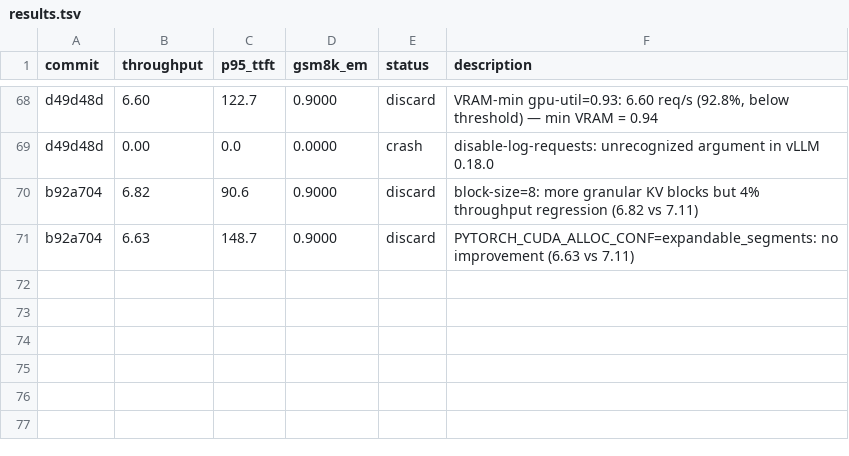
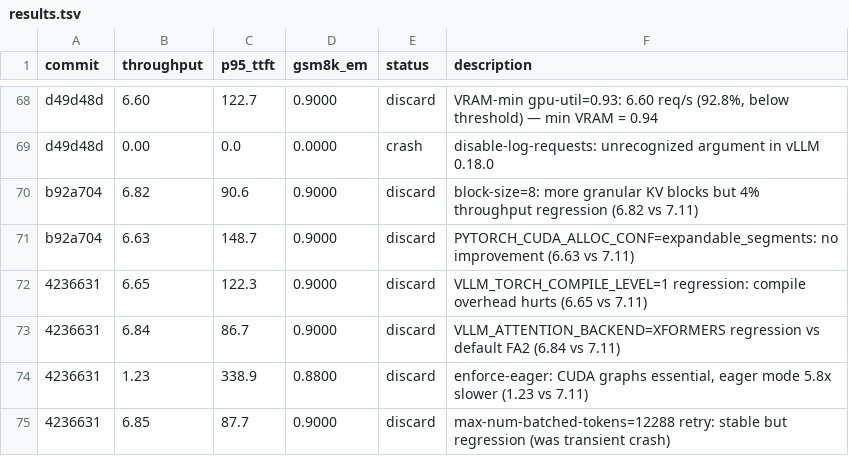
Before and after one commit to bkates-cw/autoinference, a TSV file: results.tsv, drawn as a sheet; only a part is shown, gaps mark what is left out; the diff names each change by its address in the sheet, - before the commit and + after, or states it on an @@ line.

```diff
--- a/results.tsv
+++ b/results.tsv
+row 72: 4236631 | 6.65 | 122.3 | 0.9000 | discard | VLLM_TORCH_COMPILE_LEVEL=1 regression: compile overhead hurts (6.65 vs 7.11)
+row 73: 4236631 | 6.84 | 86.7 | 0.9000 | discard | VLLM_ATTENTION_BACKEND=XFORMERS regression vs default FA2 (6.84 vs 7.11)
+row 74: 4236631 | 1.23 | 338.9 | 0.8800 | discard | enforce-eager: CUDA graphs essential, eager mode 5.8x slower (1.23 vs 7.11)
+row 75: 4236631 | 6.85 | 87.7 | 0.9000 | discard | max-num-batched-tokens=12288 retry: stable but regression (was transient crash)
```
